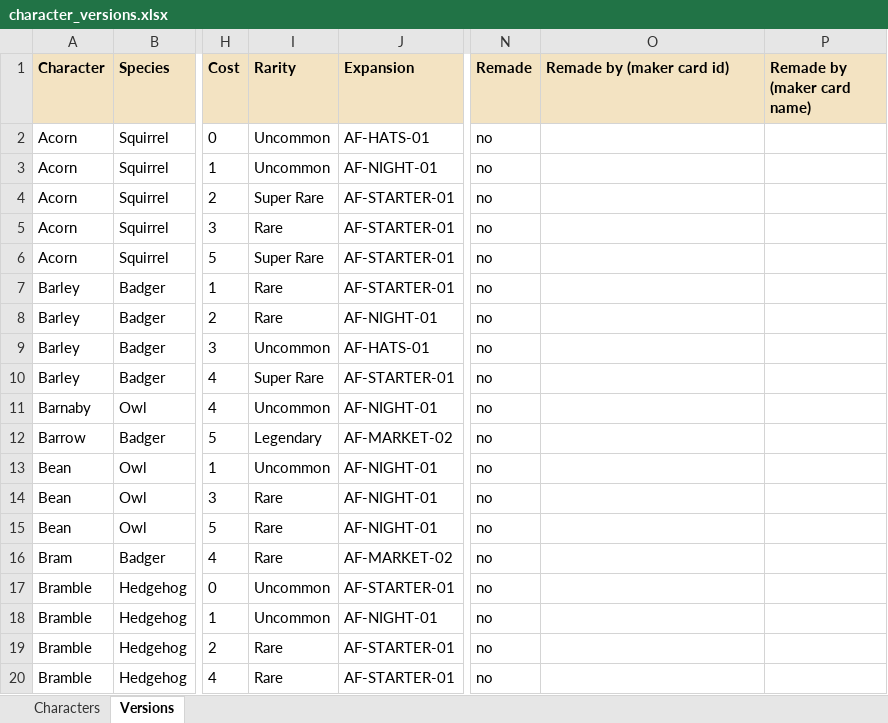
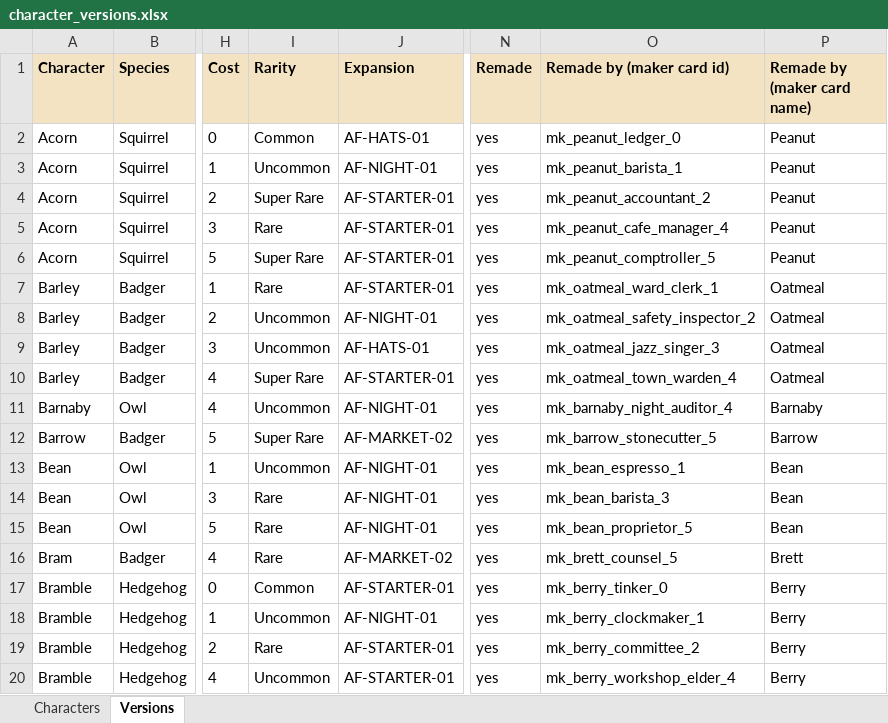
Before and after one commit to jxburros/Animal-Friends-Test-1, an Excel workbook: docs/character_versions.xlsx, sheet Versions, drawn as a sheet; only a part is shown, gaps mark what is left out; values as stored, in another font and other column widths than the file's, no borders; the diff covers the shown part only; the diff names each change by its address in the sheet, - before the commit and + after, or states it on an @@ line.

```diff
--- a/docs/character_versions.xlsx (sheet Versions)
+++ b/docs/character_versions.xlsx (sheet Versions)
-I2 (Rarity): Uncommon
+I2 (Rarity): Common
-N2:N20 (Remade): no
+N2:N20 (Remade): yes
-O2 (Remade by (maker card id)): (empty)
+O2 (Remade by (maker card id)): mk_peanut_ledger_0
-P2:P6 (Remade by (maker card name)): (empty)
+P2:P6 (Remade by (maker card name)): Peanut
-O3 (Remade by (maker card id)): (empty)
+O3 (Remade by (maker card id)): mk_peanut_barista_1
-O4 (Remade by (maker card id)): (empty)
+O4 (Remade by (maker card id)): mk_peanut_accountant_2
-O5 (Remade by (maker card id)): (empty)
+O5 (Remade by (maker card id)): mk_peanut_cafe_manager_4
-O6 (Remade by (maker card id)): (empty)
+O6 (Remade by (maker card id)): mk_peanut_comptroller_5
-O7 (Remade by (maker card id)): (empty)
+O7 (Remade by (maker card id)): mk_oatmeal_ward_clerk_1
-P7:P10 (Remade by (maker card name)): (empty)
+P7:P10 (Remade by (maker card name)): Oatmeal
-I8 (Rarity): Rare
+I8 (Rarity): Uncommon
-O8 (Remade by (maker card id)): (empty)
+O8 (Remade by (maker card id)): mk_oatmeal_safety_inspector_2
-O9 (Remade by (maker card id)): (empty)
+O9 (Remade by (maker card id)): mk_oatmeal_jazz_singer_3
-O10 (Remade by (maker card id)): (empty)
+O10 (Remade by (maker card id)): mk_oatmeal_town_warden_4
-O11 (Remade by (maker card id)): (empty)
+O11 (Remade by (maker card id)): mk_barnaby_night_auditor_4
-P11 (Remade by (maker card name)): (empty)
+P11 (Remade by (maker card name)): Barnaby
-I12 (Rarity): Legendary
+I12 (Rarity): Super Rare
-O12 (Remade by (maker card id)): (empty)
+O12 (Remade by (maker card id)): mk_barrow_stonecutter_5
-P12 (Remade by (maker card name)): (empty)
+P12 (Remade by (maker card name)): Barrow
-O13 (Remade by (maker card id)): (empty)
+O13 (Remade by (maker card id)): mk_bean_espresso_1
-P13:P15 (Remade by (maker card name)): (empty)
+P13:P15 (Remade by (maker card name)): Bean
-O14 (Remade by (maker card id)): (empty)
+O14 (Remade by (maker card id)): mk_bean_barista_3
-O15 (Remade by (maker card id)): (empty)
+O15 (Remade by (maker card id)): mk_bean_proprietor_5
-O16 (Remade by (maker card id)): (empty)
+O16 (Remade by (maker card id)): mk_brett_counsel_5
-P16 (Remade by (maker card name)): (empty)
+P16 (Remade by (maker card name)): Brett
-I17 (Rarity): Uncommon
+I17 (Rarity): Common
-O17 (Remade by (maker card id)): (empty)
+O17 (Remade by (maker card id)): mk_berry_tinker_0
-P17:P20 (Remade by (maker card name)): (empty)
+P17:P20 (Remade by (maker card name)): Berry
-O18 (Remade by (maker card id)): (empty)
+O18 (Remade by (maker card id)): mk_berry_clockmaker_1
-O19 (Remade by (maker card id)): (empty)
+O19 (Remade by (maker card id)): mk_berry_committee_2
-I20 (Rarity): Rare
+I20 (Rarity): Uncommon
-O20 (Remade by (maker card id)): (empty)
+O20 (Remade by (maker card id)): mk_berry_workshop_elder_4
```
Also changed, not shown: 50 added rows and 219 edited cells elsewhere in this sheet, sheet Characters, 4 other files.
